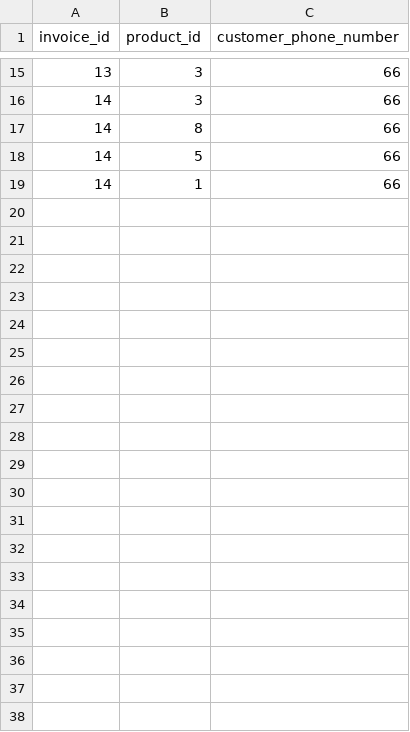
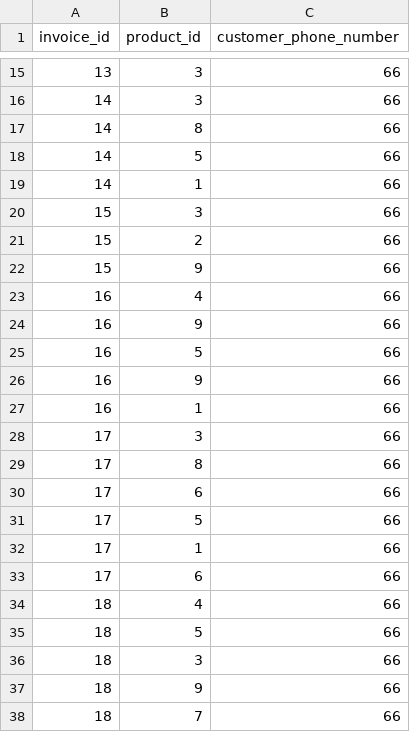
Before and after one commit to shruthivenkat/Inventory, a CSV file: purchase_history_ASE.csv, drawn as a sheet; only a part is shown, gaps mark what is left out; the diff covers the shown part only; the diff names each change by its address in the sheet, - before the commit and + after, or states it on an @@ line.

```diff
--- a/purchase_history_ASE.csv
+++ b/purchase_history_ASE.csv
+row 20: 15 | 3 | 66
+row 21: 15 | 2 | 66
+row 22: 15 | 9 | 66
+row 23: 16 | 4 | 66
+row 24: 16 | 9 | 66
+row 25: 16 | 5 | 66
+row 26: 16 | 9 | 66
+row 27: 16 | 1 | 66
+row 28: 17 | 3 | 66
+row 29: 17 | 8 | 66
+row 30: 17 | 6 | 66
+row 31: 17 | 5 | 66
+row 32: 17 | 1 | 66
+row 33: 17 | 6 | 66
+row 34: 18 | 4 | 66
+row 35: 18 | 5 | 66
+row 36: 18 | 3 | 66
+row 37: 18 | 9 | 66
+row 38: 18 | 7 | 66
```
Also changed, not shown: 21 added rows elsewhere in this file, invoice_ASE.csv, product_ASE.csv, 3 other files.
